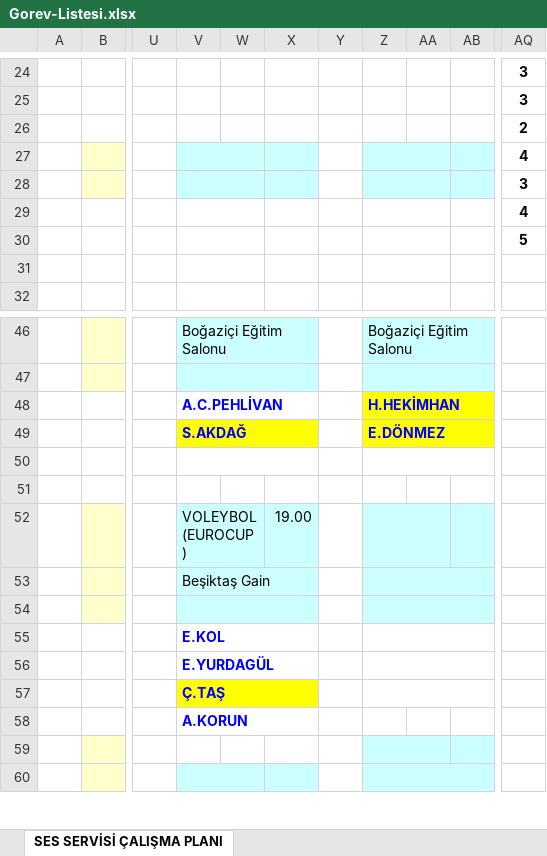
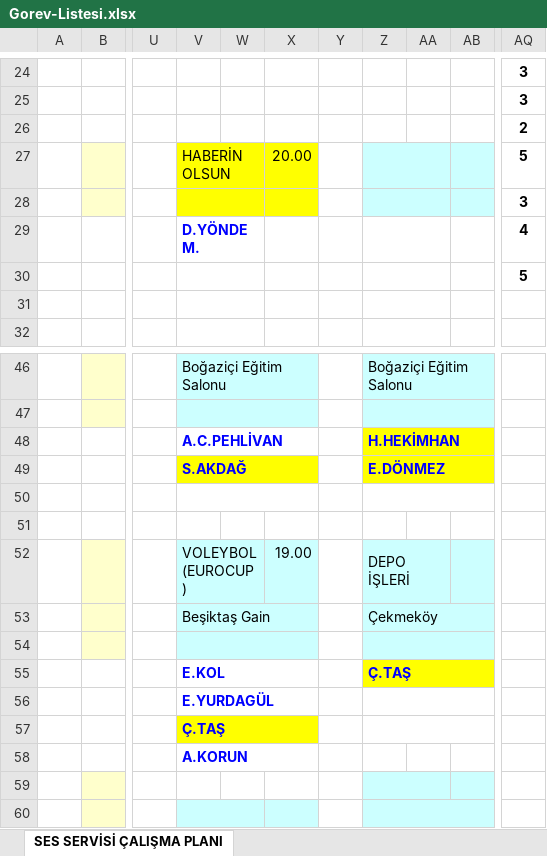
Before and after one commit to sesservisi/ses, an Excel workbook: Gorev-Listesi.xlsx, sheet SES SERVİSİ ÇALIŞMA PLANI, drawn as a sheet; only a part is shown, gaps mark what is left out; values as stored, in another font and other column widths than the file's, no borders; the diff names each change by its address in the sheet, - before the commit and + after, or states it on an @@ line.

```diff
--- a/Gorev-Listesi.xlsx (sheet SES SERVİSİ ÇALIŞMA PLANI)
+++ b/Gorev-Listesi.xlsx (sheet SES SERVİSİ ÇALIŞMA PLANI)
-V27: (empty)
+V27: HABERİN OLSUN
-V27:X28 fill: #CCFFFF
+V27:X28 fill: #FFFF00
-X27: (empty)
+X27: 20.00
-AQ27: 4
+AQ27: 5
-V29: (empty)
+V29: D.YÖNDEM.
-Z52: (empty)
+Z52: DEPO İŞLERİ
-Z53: (empty)
+Z53: Çekmeköy
-Z55: (empty)
+Z55: Ç.TAŞ
-Z55:AB55 fill: none
+Z55:AB55 fill: #FFFF00
```
